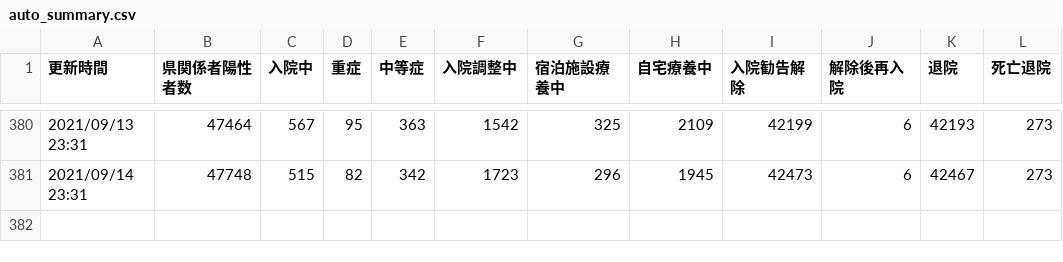
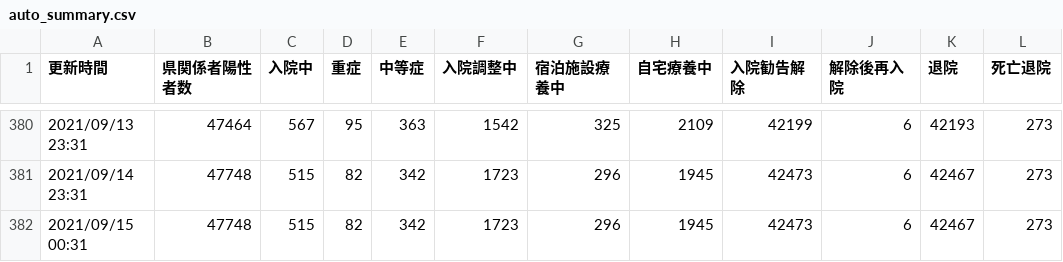
Before and after one commit to Code-for-OKINAWA/covid19-pdf-parser, a CSV file: data/auto_summary.csv, drawn as a sheet; only a part is shown, gaps mark what is left out; the diff names each change by its address in the sheet, - before the commit and + after, or states it on an @@ line.

Commit message:
[BOT] Update auto_output.csv

```diff
--- a/data/auto_summary.csv
+++ b/data/auto_summary.csv
+row 382: 2021/09/15 00:31 | 47748 | 515 | 82 | 342 | 1723 | 296 | 1945 | 42473 | 6 | 42467 | 273
```
